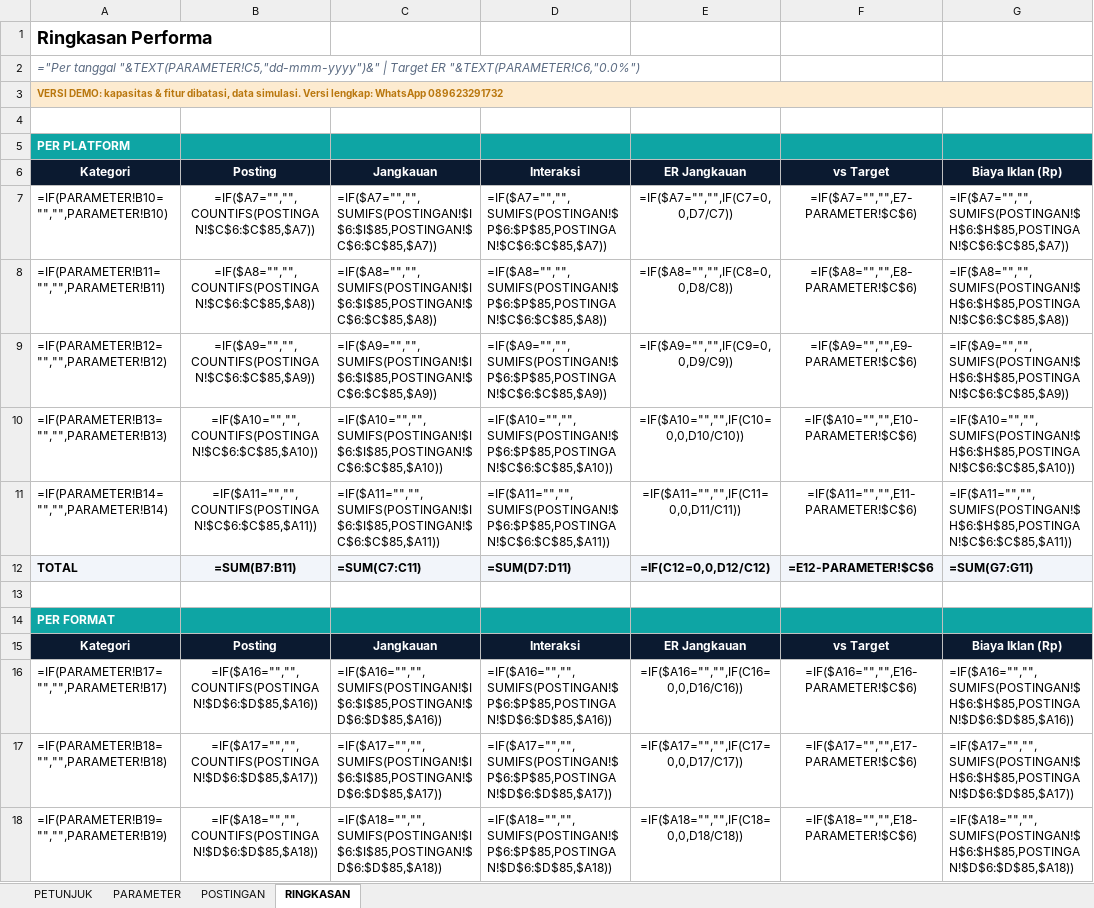
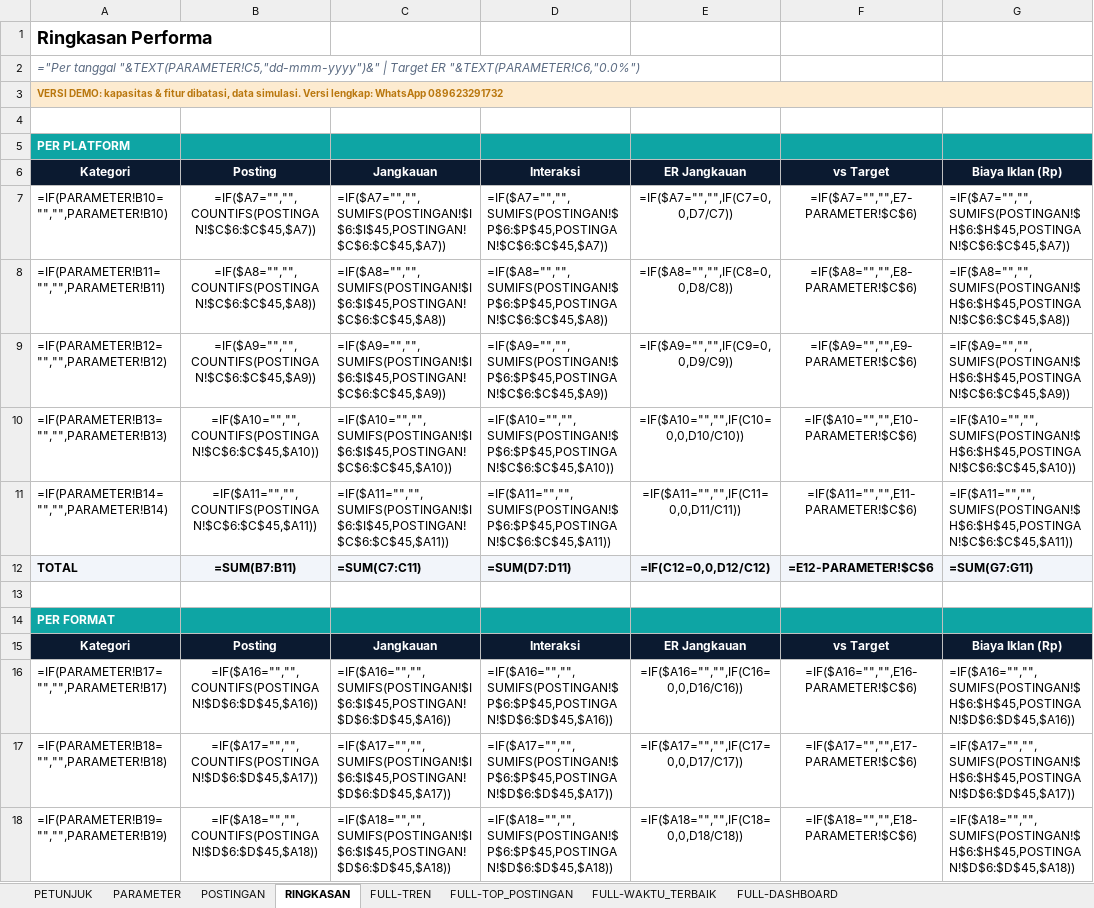
Before and after one commit to iqbalmantam/Mantam-product, an Excel workbook: demo-excel/10-Social-Media-Performance-Tracker-demo.xlsx, sheet RINGKASAN, drawn as a sheet; only a part is shown; values as stored, in another font and other column widths than the file's, no borders; formulas without a stored value are shown as written; charts and pictures and conditional formats not drawn; the diff covers the shown part only; the diff names each change by its address in the sheet, - before the commit and + after, or states it on an @@ line.

```diff
--- a/demo-excel/10-Social-Media-Performance-Tracker-demo.xlsx (sheet RINGKASAN)
+++ b/demo-excel/10-Social-Media-Performance-Tracker-demo.xlsx (sheet RINGKASAN)
+sheet tab: FULL-TREN
+sheet tab: FULL-TOP_POSTINGAN
+sheet tab: FULL-WAKTU_TERBAIK
+sheet tab: FULL-DASHBOARD
-B7: =IF($A7="","",COUNTIFS(POSTINGAN!$C$6:$C$85,$A7))
+B7: =IF($A7="","",COUNTIFS(POSTINGAN!$C$6:$C$45,$A7))
-C7: =IF($A7="","",SUMIFS(POSTINGAN!$I$6:$I$85,POSTINGAN!$C$6:$C$85,$A7))
+C7: =IF($A7="","",SUMIFS(POSTINGAN!$I$6:$I$45,POSTINGAN!$C$6:$C$45,$A7))
-D7: =IF($A7="","",SUMIFS(POSTINGAN!$P$6:$P$85,POSTINGAN!$C$6:$C$85,$A7))
+D7: =IF($A7="","",SUMIFS(POSTINGAN!$P$6:$P$45,POSTINGAN!$C$6:$C$45,$A7))
-G7: =IF($A7="","",SUMIFS(POSTINGAN!$H$6:$H$85,POSTINGAN!$C$6:$C$85,$A7))
+G7: =IF($A7="","",SUMIFS(POSTINGAN!$H$6:$H$45,POSTINGAN!$C$6:$C$45,$A7))
-B8: =IF($A8="","",COUNTIFS(POSTINGAN!$C$6:$C$85,$A8))
+B8: =IF($A8="","",COUNTIFS(POSTINGAN!$C$6:$C$45,$A8))
-C8: =IF($A8="","",SUMIFS(POSTINGAN!$I$6:$I$85,POSTINGAN!$C$6:$C$85,$A8))
+C8: =IF($A8="","",SUMIFS(POSTINGAN!$I$6:$I$45,POSTINGAN!$C$6:$C$45,$A8))
-D8: =IF($A8="","",SUMIFS(POSTINGAN!$P$6:$P$85,POSTINGAN!$C$6:$C$85,$A8))
+D8: =IF($A8="","",SUMIFS(POSTINGAN!$P$6:$P$45,POSTINGAN!$C$6:$C$45,$A8))
-G8: =IF($A8="","",SUMIFS(POSTINGAN!$H$6:$H$85,POSTINGAN!$C$6:$C$85,$A8))
+G8: =IF($A8="","",SUMIFS(POSTINGAN!$H$6:$H$45,POSTINGAN!$C$6:$C$45,$A8))
-B9: =IF($A9="","",COUNTIFS(POSTINGAN!$C$6:$C$85,$A9))
+B9: =IF($A9="","",COUNTIFS(POSTINGAN!$C$6:$C$45,$A9))
-C9: =IF($A9="","",SUMIFS(POSTINGAN!$I$6:$I$85,POSTINGAN!$C$6:$C$85,$A9))
+C9: =IF($A9="","",SUMIFS(POSTINGAN!$I$6:$I$45,POSTINGAN!$C$6:$C$45,$A9))
-D9: =IF($A9="","",SUMIFS(POSTINGAN!$P$6:$P$85,POSTINGAN!$C$6:$C$85,$A9))
+D9: =IF($A9="","",SUMIFS(POSTINGAN!$P$6:$P$45,POSTINGAN!$C$6:$C$45,$A9))
-G9: =IF($A9="","",SUMIFS(POSTINGAN!$H$6:$H$85,POSTINGAN!$C$6:$C$85,$A9))
+G9: =IF($A9="","",SUMIFS(POSTINGAN!$H$6:$H$45,POSTINGAN!$C$6:$C$45,$A9))
-B10: =IF($A10="","",COUNTIFS(POSTINGAN!$C$6:$C$85,$A10))
+B10: =IF($A10="","",COUNTIFS(POSTINGAN!$C$6:$C$45,$A10))
-C10: =IF($A10="","",SUMIFS(POSTINGAN!$I$6:$I$85,POSTINGAN!$C$6:$C$85,$A10))
+C10: =IF($A10="","",SUMIFS(POSTINGAN!$I$6:$I$45,POSTINGAN!$C$6:$C$45,$A10))
-D10: =IF($A10="","",SUMIFS(POSTINGAN!$P$6:$P$85,POSTINGAN!$C$6:$C$85,$A10))
+D10: =IF($A10="","",SUMIFS(POSTINGAN!$P$6:$P$45,POSTINGAN!$C$6:$C$45,$A10))
-G10: =IF($A10="","",SUMIFS(POSTINGAN!$H$6:$H$85,POSTINGAN!$C$6:$C$85,$A10))
+G10: =IF($A10="","",SUMIFS(POSTINGAN!$H$6:$H$45,POSTINGAN!$C$6:$C$45,$A10))
-B11: =IF($A11="","",COUNTIFS(POSTINGAN!$C$6:$C$85,$A11))
+B11: =IF($A11="","",COUNTIFS(POSTINGAN!$C$6:$C$45,$A11))
-C11: =IF($A11="","",SUMIFS(POSTINGAN!$I$6:$I$85,POSTINGAN!$C$6:$C$85,$A11))
+C11: =IF($A11="","",SUMIFS(POSTINGAN!$I$6:$I$45,POSTINGAN!$C$6:$C$45,$A11))
-D11: =IF($A11="","",SUMIFS(POSTINGAN!$P$6:$P$85,POSTINGAN!$C$6:$C$85,$A11))
+D11: =IF($A11="","",SUMIFS(POSTINGAN!$P$6:$P$45,POSTINGAN!$C$6:$C$45,$A11))
-G11: =IF($A11="","",SUMIFS(POSTINGAN!$H$6:$H$85,POSTINGAN!$C$6:$C$85,$A11))
+G11: =IF($A11="","",SUMIFS(POSTINGAN!$H$6:$H$45,POSTINGAN!$C$6:$C$45,$A11))
-B16: =IF($A16="","",COUNTIFS(POSTINGAN!$D$6:$D$85,$A16))
+B16: =IF($A16="","",COUNTIFS(POSTINGAN!$D$6:$D$45,$A16))
-C16: =IF($A16="","",SUMIFS(POSTINGAN!$I$6:$I$85,POSTINGAN!$D$6:$D$85,$A16))
+C16: =IF($A16="","",SUMIFS(POSTINGAN!$I$6:$I$45,POSTINGAN!$D$6:$D$45,$A16))
-D16: =IF($A16="","",SUMIFS(POSTINGAN!$P$6:$P$85,POSTINGAN!$D$6:$D$85,$A16))
+D16: =IF($A16="","",SUMIFS(POSTINGAN!$P$6:$P$45,POSTINGAN!$D$6:$D$45,$A16))
-G16: =IF($A16="","",SUMIFS(POSTINGAN!$H$6:$H$85,POSTINGAN!$D$6:$D$85,$A16))
+G16: =IF($A16="","",SUMIFS(POSTINGAN!$H$6:$H$45,POSTINGAN!$D$6:$D$45,$A16))
-B17: =IF($A17="","",COUNTIFS(POSTINGAN!$D$6:$D$85,$A17))
+B17: =IF($A17="","",COUNTIFS(POSTINGAN!$D$6:$D$45,$A17))
-C17: =IF($A17="","",SUMIFS(POSTINGAN!$I$6:$I$85,POSTINGAN!$D$6:$D$85,$A17))
+C17: =IF($A17="","",SUMIFS(POSTINGAN!$I$6:$I$45,POSTINGAN!$D$6:$D$45,$A17))
-D17: =IF($A17="","",SUMIFS(POSTINGAN!$P$6:$P$85,POSTINGAN!$D$6:$D$85,$A17))
+D17: =IF($A17="","",SUMIFS(POSTINGAN!$P$6:$P$45,POSTINGAN!$D$6:$D$45,$A17))
-G17: =IF($A17="","",SUMIFS(POSTINGAN!$H$6:$H$85,POSTINGAN!$D$6:$D$85,$A17))
+G17: =IF($A17="","",SUMIFS(POSTINGAN!$H$6:$H$45,POSTINGAN!$D$6:$D$45,$A17))
-B18: =IF($A18="","",COUNTIFS(POSTINGAN!$D$6:$D$85,$A18))
+B18: =IF($A18="","",COUNTIFS(POSTINGAN!$D$6:$D$45,$A18))
-C18: =IF($A18="","",SUMIFS(POSTINGAN!$I$6:$I$85,POSTINGAN!$D$6:$D$85,$A18))
+C18: =IF($A18="","",SUMIFS(POSTINGAN!$I$6:$I$45,POSTINGAN!$D$6:$D$45,$A18))
-D18: =IF($A18="","",SUMIFS(POSTINGAN!$P$6:$P$85,POSTINGAN!$D$6:$D$85,$A18))
+D18: =IF($A18="","",SUMIFS(POSTINGAN!$P$6:$P$45,POSTINGAN!$D$6:$D$45,$A18))
-G18: =IF($A18="","",SUMIFS(POSTINGAN!$H$6:$H$85,POSTINGAN!$D$6:$D$85,$A18))
+G18: =IF($A18="","",SUMIFS(POSTINGAN!$H$6:$H$45,POSTINGAN!$D$6:$D$45,$A18))
```
Also changed, not shown: 32 edited cells elsewhere in this sheet, sheet POSTINGAN, sheet PETUNJUK, demo-excel/02-Aging-Piutang-Utang-demo.xlsx, demo-excel/04-Proyeksi-Arus-Kas-13-Minggu-demo.xlsx, 9 other files.
